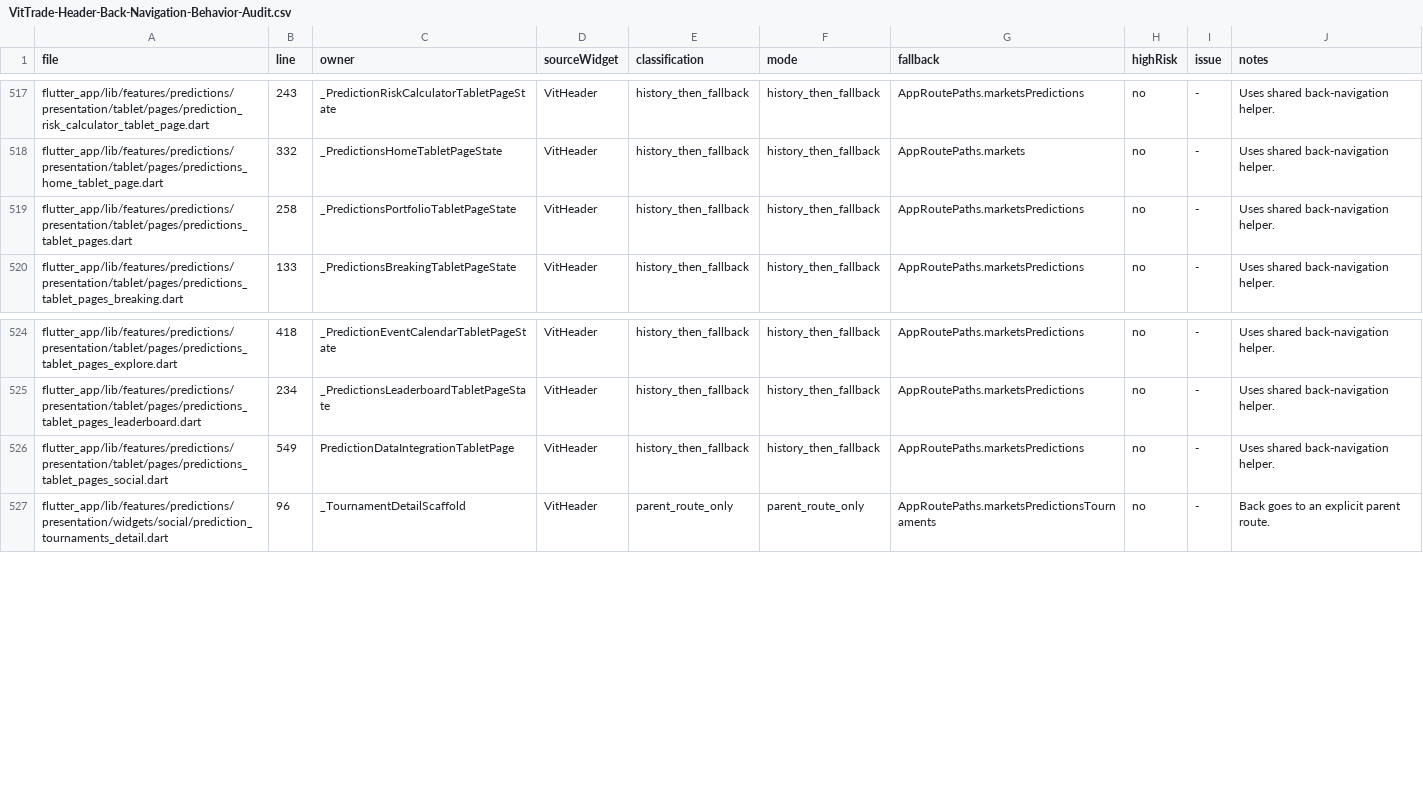
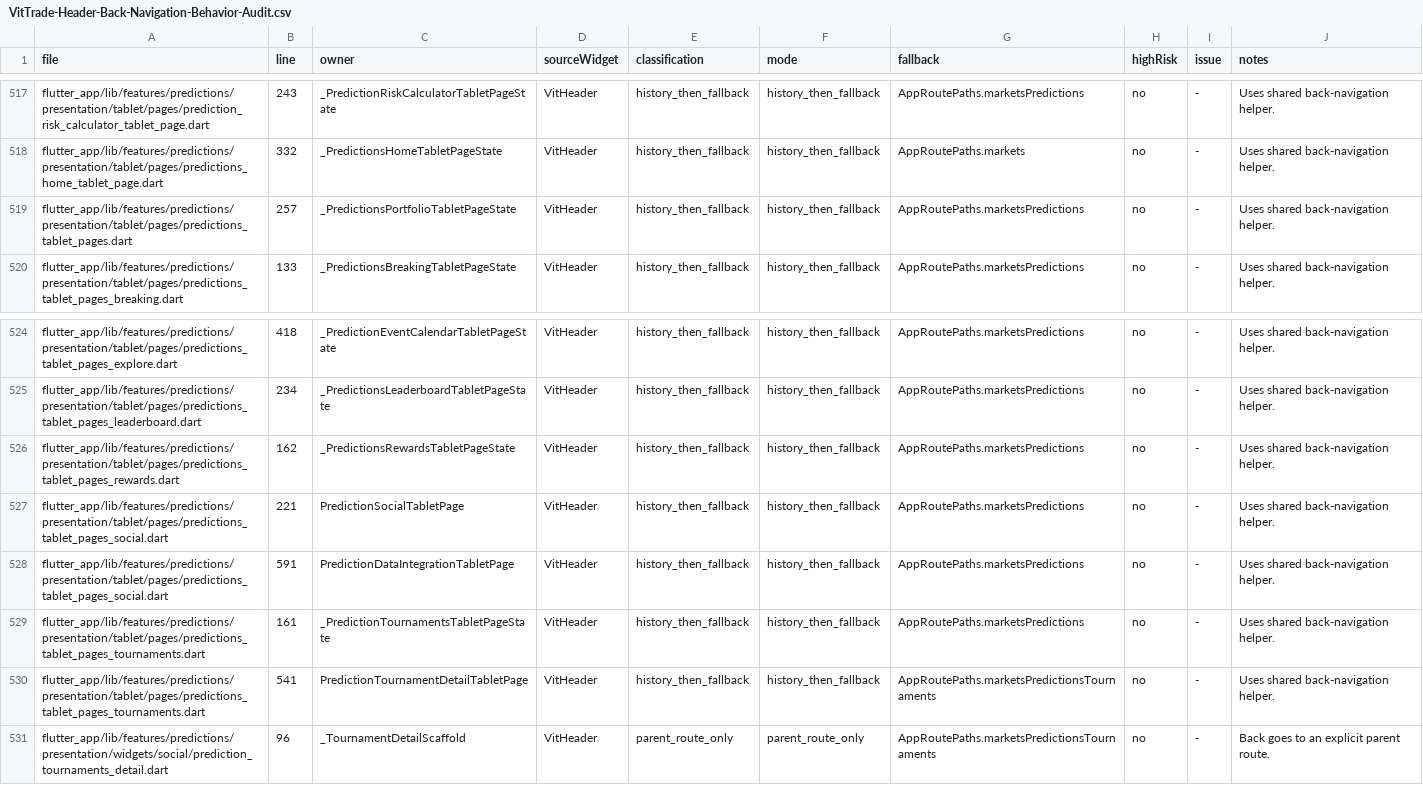
Before and after one commit to LonelyTraderBay/vittrade-flutter, a CSV file: docs/02_FLUTTER_MIGRATION/audits/VitTrade-Header-Back-Navigation-Behavior-Audit.csv, drawn as a sheet; only a part is shown, gaps mark what is left out.

Commit message:
Cụm E redesign predictions tablet: thưởng + cộng đồng + giải đấu lên workspace — ĐÓNG 18/18 màn
- SC-213 phần thưởng: hero KPI quỹ ngày + bảng cơ hội cột chính; panel phải = chip danh mục lọc
- SC-220 cộng đồng: dòng bình luận + nút chia sẻ cột chính; panel phải = insight (Sentiment + Đóng góp nổi bật); contributor row đuôi co giãn Flexible+ellipsis (tràn 54dp ở panel 240dp)
- SC-222 giải đấu: tabs + khối nổi bật + thẻ giải GRID 2 (PredictionTabletCardGrid); panel phải = thống kê nhanh
- SC-223 chi tiết giải đấu: BXH + nút tham gia cột chính; panel phải = hero giải đấu
- SC-225 biên lai: giữ một cột đúng quyết định 2026-09-13 (skip dedicated layout) — gate test khóa
- Test: gate test mới 4 (panel đúng cột từng màn + SC-223 từ SC-222 + SC-225 một cột); predictions 211/211
- Audit cascade regen 15 artifact; preflight EXIT=0; emulator SC-213 đạt (vision xác nhận từng mục)

```diff
--- a/docs/02_FLUTTER_MIGRATION/audits/VitTrade-Header-Back-Navigation-Behavior-Audit.csv
+++ b/docs/02_FLUTTER_MIGRATION/audits/VitTrade-Header-Back-Navigation-Behavior-Audit.csv
@@ -518,3 +518,3 @@ file,line,owner,sourceWidget,classification,mode,fallback,highRisk,issue,notes
 "flutter_app/lib/features/predictions/presentation/tablet/pages/predictions_home_tablet_page.dart","332","_PredictionsHomeTabletPageState","VitHeader","history_then_fallback","history_then_fallback","AppRoutePaths.markets","no","-","Uses shared back-navigation helper."
-"flutter_app/lib/features/predictions/presentation/tablet/pages/predictions_tablet_pages.dart","258","_PredictionsPortfolioTabletPageState","VitHeader","history_then_fallback","history_then_fallback","AppRoutePaths.marketsPredictions","no","-","Uses shared back-navigation helper."
+"flutter_app/lib/features/predictions/presentation/tablet/pages/predictions_tablet_pages.dart","257","_PredictionsPortfolioTabletPageState","VitHeader","history_then_fallback","history_then_fallback","AppRoutePaths.marketsPredictions","no","-","Uses shared back-navigation helper."
 "flutter_app/lib/features/predictions/presentation/tablet/pages/predictions_tablet_pages_breaking.dart","133","_PredictionsBreakingTabletPageState","VitHeader","history_then_fallback","history_then_fallback","AppRoutePaths.marketsPredictions","no","-","Uses shared back-navigation helper."
@@ -525,3 +525,7 @@ file,line,owner,sourceWidget,classification,mode,fallback,highRisk,issue,notes
 "flutter_app/lib/features/predictions/presentation/tablet/pages/predictions_tablet_pages_leaderboard.dart","234","_PredictionsLeaderboardTabletPageState","VitHeader","history_then_fallback","history_then_fallback","AppRoutePaths.marketsPredictions","no","-","Uses shared back-navigation helper."
-"flutter_app/lib/features/predictions/presentation/tablet/pages/predictions_tablet_pages_social.dart","549","PredictionDataIntegrationTabletPage","VitHeader","history_then_fallback","history_then_fallback","AppRoutePaths.marketsPredictions","no","-","Uses shared back-navigation helper."
+"flutter_app/lib/features/predictions/presentation/tablet/pages/predictions_tablet_pages_rewards.dart","162","_PredictionsRewardsTabletPageState","VitHeader","history_then_fallback","history_then_fallback","AppRoutePaths.marketsPredictions","no","-","Uses shared back-navigation helper."
+"flutter_app/lib/features/predictions/presentation/tablet/pages/predictions_tablet_pages_social.dart","221","PredictionSocialTabletPage","VitHeader","history_then_fallback","history_then_fallback","AppRoutePaths.marketsPredictions","no","-","Uses shared back-navigation helper."
+"flutter_app/lib/features/predictions/presentation/tablet/pages/predictions_tablet_pages_social.dart","591","PredictionDataIntegrationTabletPage","VitHeader","history_then_fallback","history_then_fallback","AppRoutePaths.marketsPredictions","no","-","Uses shared back-navigation helper."
+"flutter_app/lib/features/predictions/presentation/tablet/pages/predictions_tablet_pages_tournaments.dart","161","_PredictionTournamentsTabletPageState","VitHeader","history_then_fallback","history_then_fallback","AppRoutePaths.marketsPredictions","no","-","Uses shared back-navigation helper."
+"flutter_app/lib/features/predictions/presentation/tablet/pages/predictions_tablet_pages_tournaments.dart","541","PredictionTournamentDetailTabletPage","VitHeader","history_then_fallback","history_then_fallback","AppRoutePaths.marketsPredictionsTournaments","no","-","Uses shared back-navigation helper."
 "flutter_app/lib/features/predictions/presentation/widgets/social/prediction_tournaments_detail.dart","96","_TournamentDetailScaffold","VitHeader","parent_route_only","parent_route_only","AppRoutePaths.marketsPredictionsTournaments","no","-","Back goes to an explicit parent route."
```
Also changed, not shown: docs/02_FLUTTER_MIGRATION/audits/VitTrade-Screen-Navigation-Edges.csv, 7 other files.
